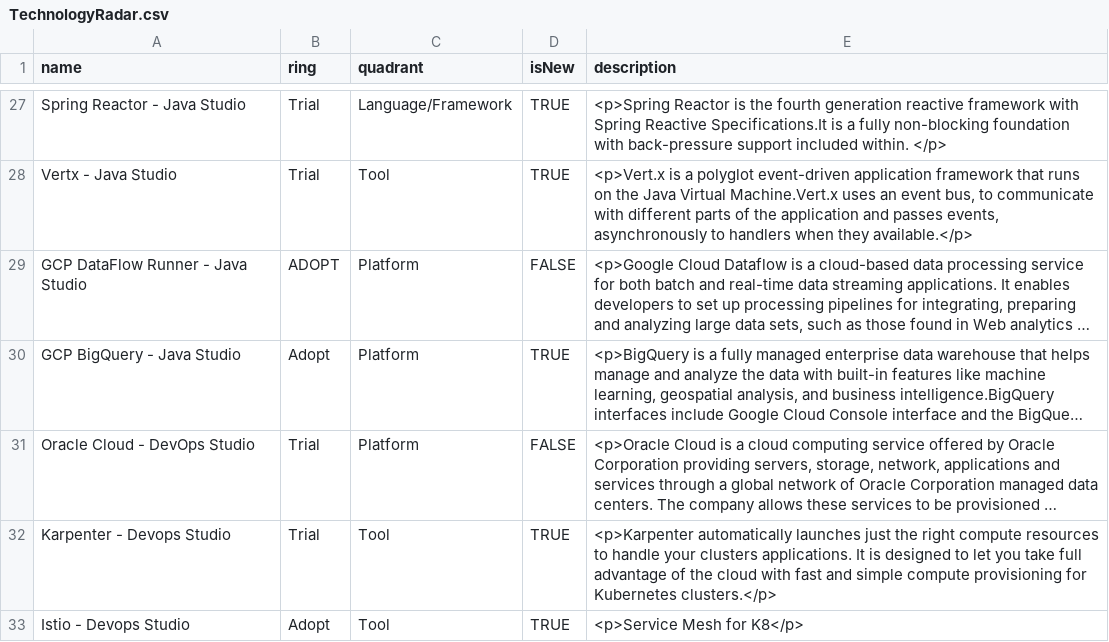
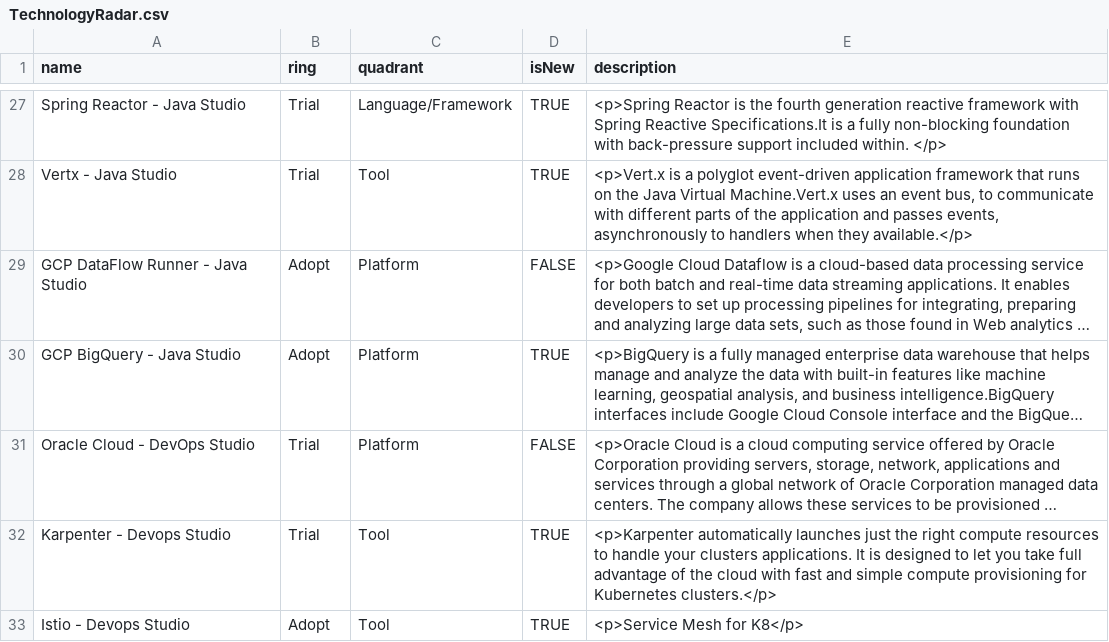
Before and after one commit to bhavya411/radar, a CSV file: TechnologyRadar.csv, drawn as a sheet; only a part is shown, gaps mark what is left out; long unchanged cells end in …; the diff names each change by its address in the sheet, - before the commit and + after, or states it on an @@ line.

Commit message:
Update TechnologyRadar.csv

```diff
--- a/TechnologyRadar.csv
+++ b/TechnologyRadar.csv
-B29 (ring): ADOPT
+B29 (ring): Adopt
```
